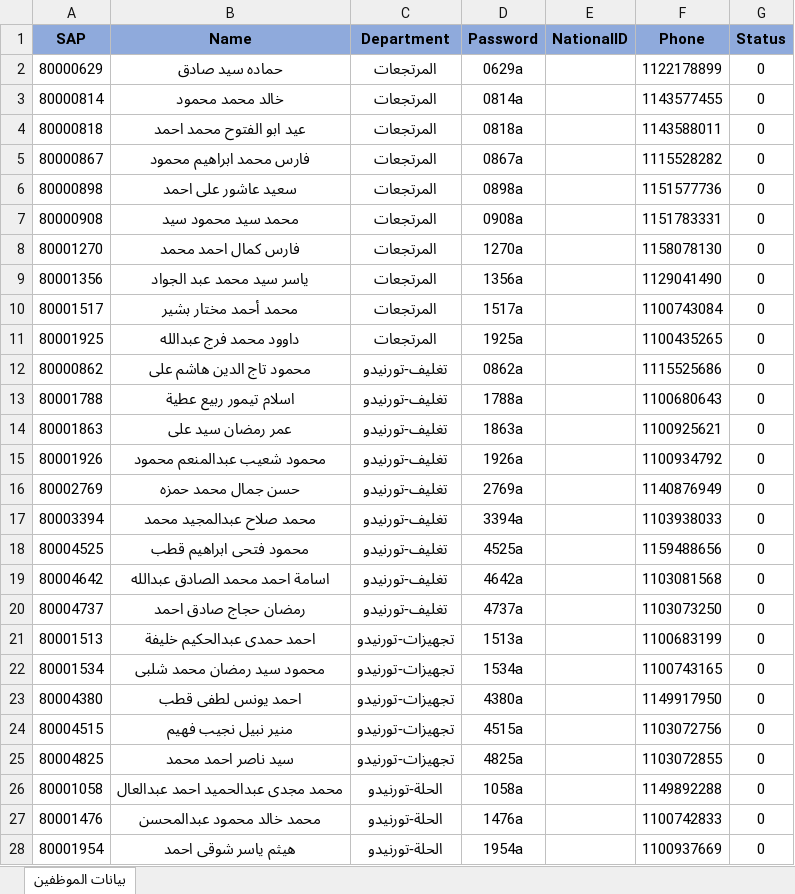
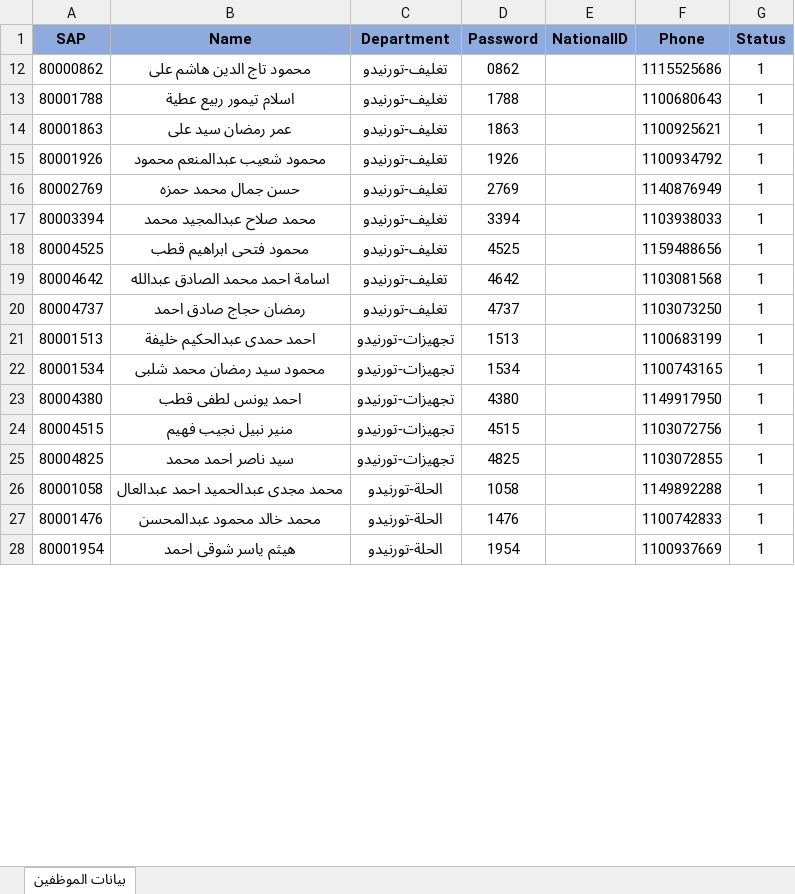
Before and after one commit to MohamedAbdeltwabAli/SkillMatrix-Questions, an Excel workbook: Extra Data for project/Questions files/Employee full Data.xlsx, sheet بيانات الموظفين, drawn as a sheet; only a part is shown; values as stored, in another font and other column widths than the file's, no borders; table styles not drawn; the diff covers the shown part only; the diff names each change by its address in the sheet, - before the commit and + after, or states it on an @@ line.

Commit message:
feat: update admin dashboard, export, manager functionality and data files

```diff
--- a/Extra Data for project/Questions files/Employee full Data.xlsx (sheet بيانات الموظفين)
+++ b/Extra Data for project/Questions files/Employee full Data.xlsx (sheet بيانات الموظفين)
-row 2: 80000629 | حماده سيد صادق | المرتجعات | 0629a |  | 1122178899 | 0
-row 3: 80000814 | خالد محمد محمود | المرتجعات | 0814a |  | 1143577455 | 0
-row 4: 80000818 | عيد ابو الفتوح محمد احمد | المرتجعات | 0818a |  | 1143588011 | 0
-row 5: 80000867 | فارس محمد ابراهيم محمود | المرتجعات | 0867a |  | 1115528282 | 0
-row 6: 80000898 | سعيد عاشور على احمد | المرتجعات | 0898a |  | 1151577736 | 0
-row 7: 80000908 | محمد سيد محمود سيد | المرتجعات | 0908a |  | 1151783331 | 0
-row 8: 80001270 | فارس كمال احمد محمد | المرتجعات | 1270a |  | 1158078130 | 0
-row 9: 80001356 | ياسر سيد محمد عبد الجواد | المرتجعات | 1356a |  | 1129041490 | 0
-row 10: 80001517 | محمد أحمد مختار بشير | المرتجعات | 1517a |  | 1100743084 | 0
-row 11: 80001925 | داوود محمد فرج عبدالله | المرتجعات | 1925a |  | 1100435265 | 0
-D12 (Password): 0862a
+D12 (Password): 0862
-G12:G28 (Status): 0
+G12:G28 (Status): 1
-D13 (Password): 1788a
+D13 (Password): 1788
-D14 (Password): 1863a
+D14 (Password): 1863
-D15 (Password): 1926a
+D15 (Password): 1926
-D16 (Password): 2769a
+D16 (Password): 2769
-D17 (Password): 3394a
+D17 (Password): 3394
-D18 (Password): 4525a
+D18 (Password): 4525
-D19 (Password): 4642a
+D19 (Password): 4642
-D20 (Password): 4737a
+D20 (Password): 4737
-D21 (Password): 1513a
+D21 (Password): 1513
-D22 (Password): 1534a
+D22 (Password): 1534
-D23 (Password): 4380a
+D23 (Password): 4380
-D24 (Password): 4515a
+D24 (Password): 4515
-D25 (Password): 4825a
+D25 (Password): 4825
-D26 (Password): 1058a
+D26 (Password): 1058
-D27 (Password): 1476a
+D27 (Password): 1476
-D28 (Password): 1954a
+D28 (Password): 1954
```
Also changed, not shown: 82 removed rows and 240 edited cells elsewhere in this sheet, hidden cells, Extra Data for project/Questions files/Questions Full Data.xlsx, 5 other files.
